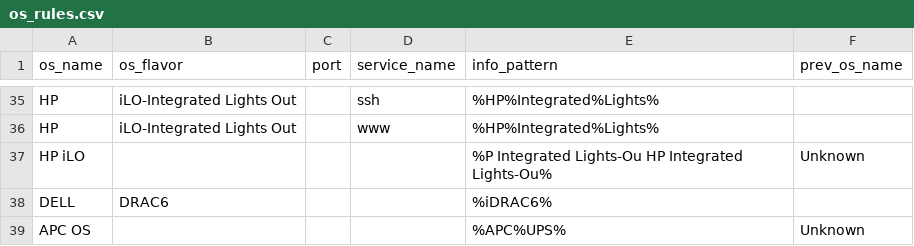
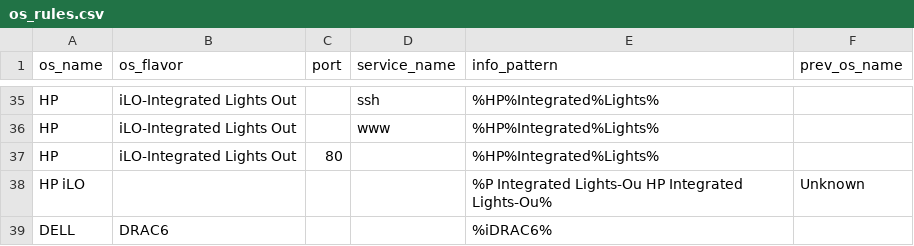
Before and after one commit to mvdevnull/sniper, a CSV file: conf/os_rules.csv, drawn as a sheet; only a part is shown, gaps mark what is left out; the shorter side is filled out with more unchanged rows.

Commit message:
Update os_rules.csv

```diff
--- a/conf/os_rules.csv
+++ b/conf/os_rules.csv
@@ -36,2 +36,3 @@ HP,iLO-Integrated Lights Out,,ssh,%HP%Integrated%Lights%,
 HP,iLO-Integrated Lights Out,,www,%HP%Integrated%Lights%,
+HP,iLO-Integrated Lights Out,80,,%HP%Integrated%Lights%,
 HP iLO,,,,%P Integrated Lights-Ou HP Integrated Lights-Ou%,Unknown
```
